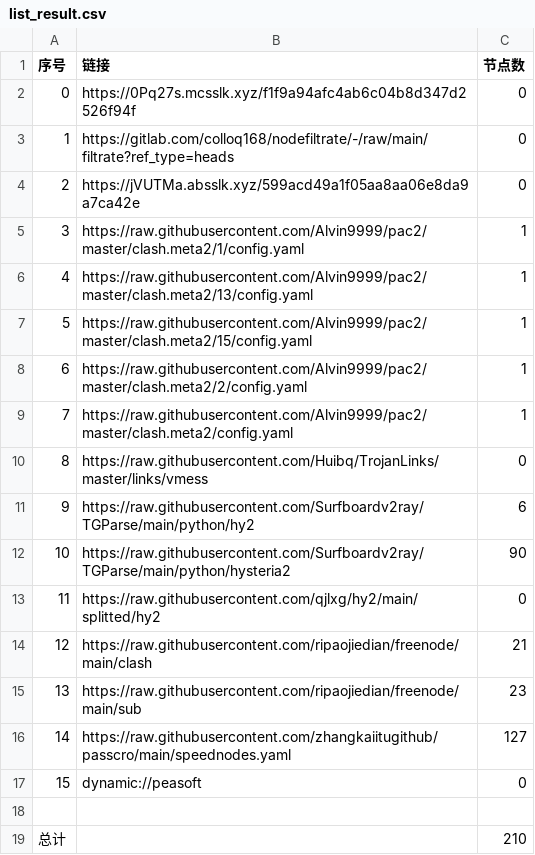
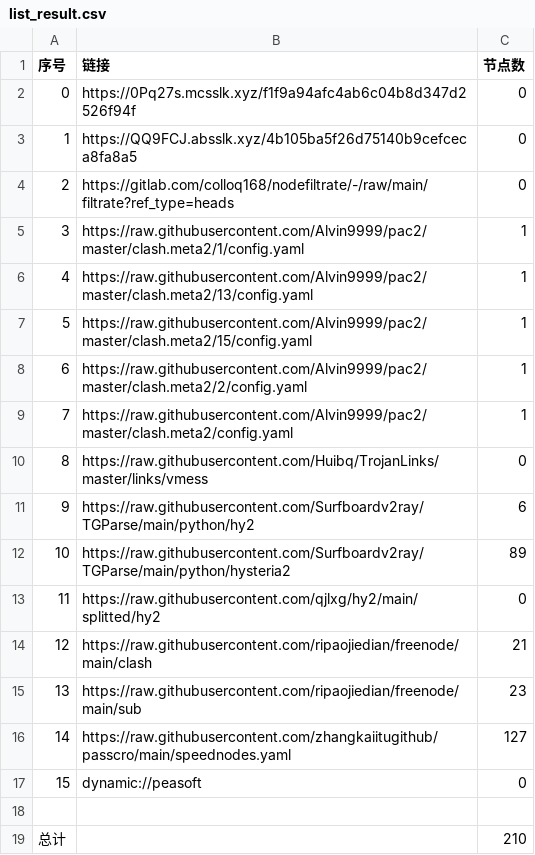
Before and after one commit to ileesen/AutoMergePublicNodes, a CSV file: list_result.csv, drawn as a sheet.

```diff
--- a/list_result.csv
+++ b/list_result.csv
@@ -2,4 +2,4 @@
 0,https://0Pq27s.mcsslk.xyz/f1f9a94afc4ab6c04b8d347d2526f94f,0
-1,https://gitlab.com/colloq168/nodefiltrate/-/raw/main/filtrate?ref_type=heads,0
-2,https://jVUTMa.absslk.xyz/599acd49a1f05aa8aa06e8da9a7ca42e,0
+1,https://QQ9FCJ.absslk.xyz/4b105ba5f26d75140b9cefceca8fa8a5,0
+2,https://gitlab.com/colloq168/nodefiltrate/-/raw/main/filtrate?ref_type=heads,0
 3,https://raw.githubusercontent.com/Alvin9999/pac2/master/clash.meta2/1/config.yaml,1
@@ -11,3 +11,3 @@
 9,https://raw.githubusercontent.com/Surfboardv2ray/TGParse/main/python/hy2,6
-10,https://raw.githubusercontent.com/Surfboardv2ray/TGParse/main/python/hysteria2,90
+10,https://raw.githubusercontent.com/Surfboardv2ray/TGParse/main/python/hysteria2,89
 11,https://raw.githubusercontent.com/qjlxg/hy2/main/splitted/hy2,0
```
Also changed, not shown: 5 other files.
